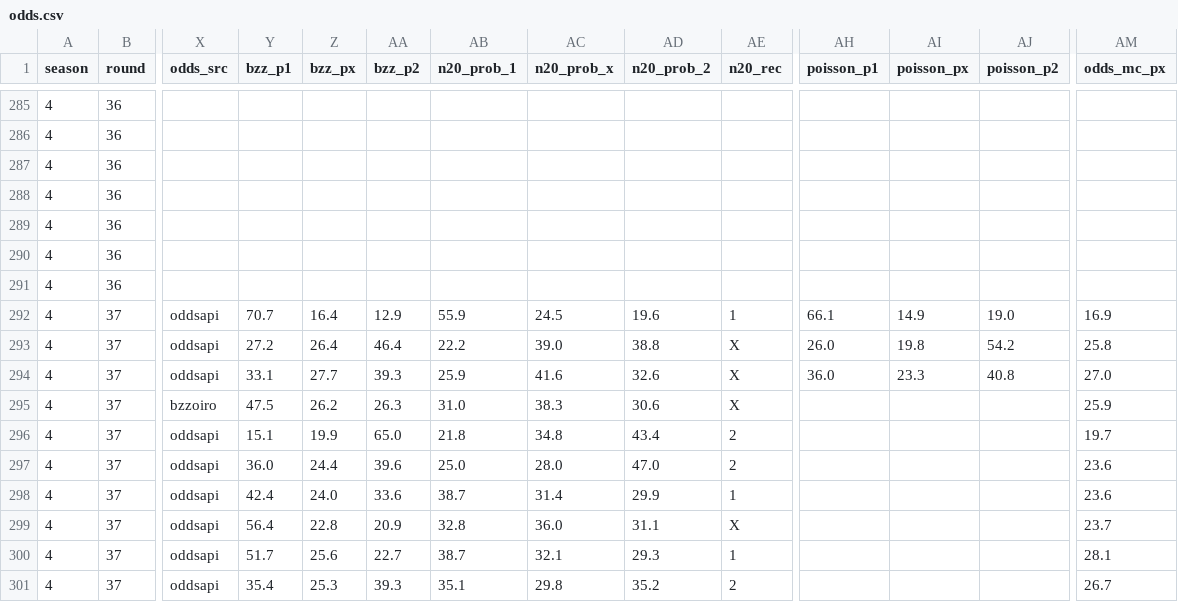
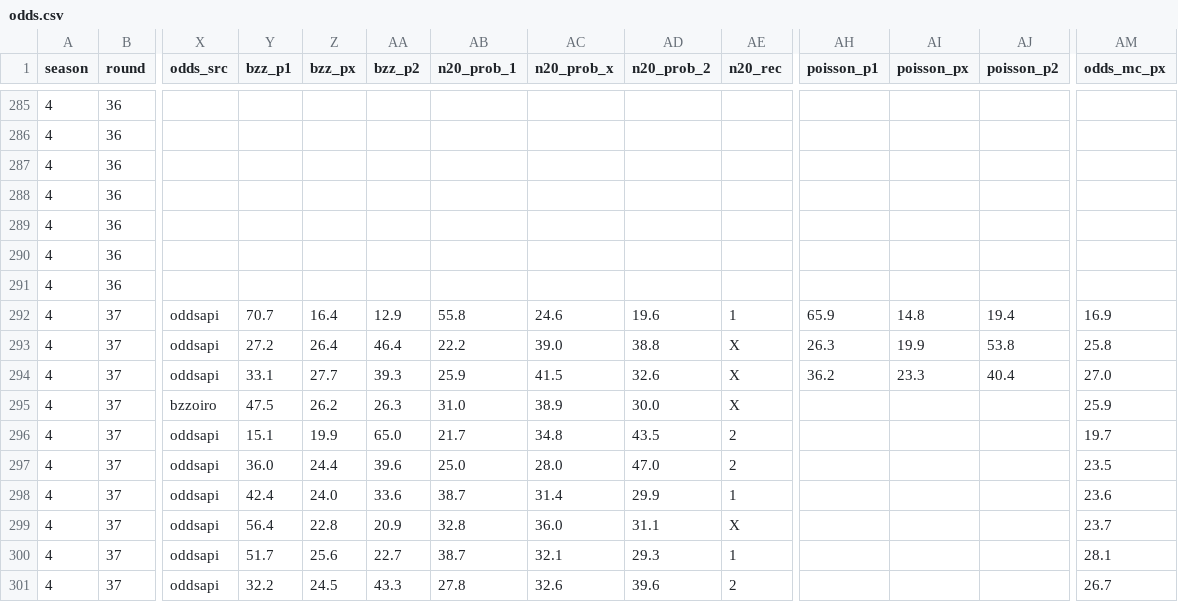
Before and after one commit to Stenner93/Odds, a CSV file: data/odds.csv, drawn as a sheet; only a part is shown, gaps mark what is left out; the diff names each change by its address in the sheet, - before the commit and + after, or states it on an @@ line.

```diff
--- a/data/odds.csv
+++ b/data/odds.csv
-AB292 (n20_prob_1): 55.9
+AB292 (n20_prob_1): 55.8
-AC292 (n20_prob_x): 24.5
+AC292 (n20_prob_x): 24.6
-AH292 (poisson_p1): 66.1
+AH292 (poisson_p1): 65.9
-AI292 (poisson_px): 14.9
+AI292 (poisson_px): 14.8
-AJ292 (poisson_p2): 19.0
+AJ292 (poisson_p2): 19.4
-AH293 (poisson_p1): 26.0
+AH293 (poisson_p1): 26.3
-AI293 (poisson_px): 19.8
+AI293 (poisson_px): 19.9
-AJ293 (poisson_p2): 54.2
+AJ293 (poisson_p2): 53.8
-AC294 (n20_prob_x): 41.6
+AC294 (n20_prob_x): 41.5
-AH294 (poisson_p1): 36.0
+AH294 (poisson_p1): 36.2
-AJ294 (poisson_p2): 40.8
+AJ294 (poisson_p2): 40.4
-AC295 (n20_prob_x): 38.3
+AC295 (n20_prob_x): 38.9
-AD295 (n20_prob_2): 30.6
+AD295 (n20_prob_2): 30.0
-AB296 (n20_prob_1): 21.8
+AB296 (n20_prob_1): 21.7
-AD296 (n20_prob_2): 43.4
+AD296 (n20_prob_2): 43.5
-AM297 (odds_mc_px): 23.6
+AM297 (odds_mc_px): 23.5
-Y301 (bzz_p1): 35.4
+Y301 (bzz_p1): 32.2
-Z301 (bzz_px): 25.3
+Z301 (bzz_px): 24.5
-AA301 (bzz_p2): 39.3
+AA301 (bzz_p2): 43.3
-AB301 (n20_prob_1): 35.1
+AB301 (n20_prob_1): 27.8
-AC301 (n20_prob_x): 29.8
+AC301 (n20_prob_x): 32.6
-AD301 (n20_prob_2): 35.2
+AD301 (n20_prob_2): 39.6
```
Also changed, not shown: data/opta_rankings.csv, 1 other file.
